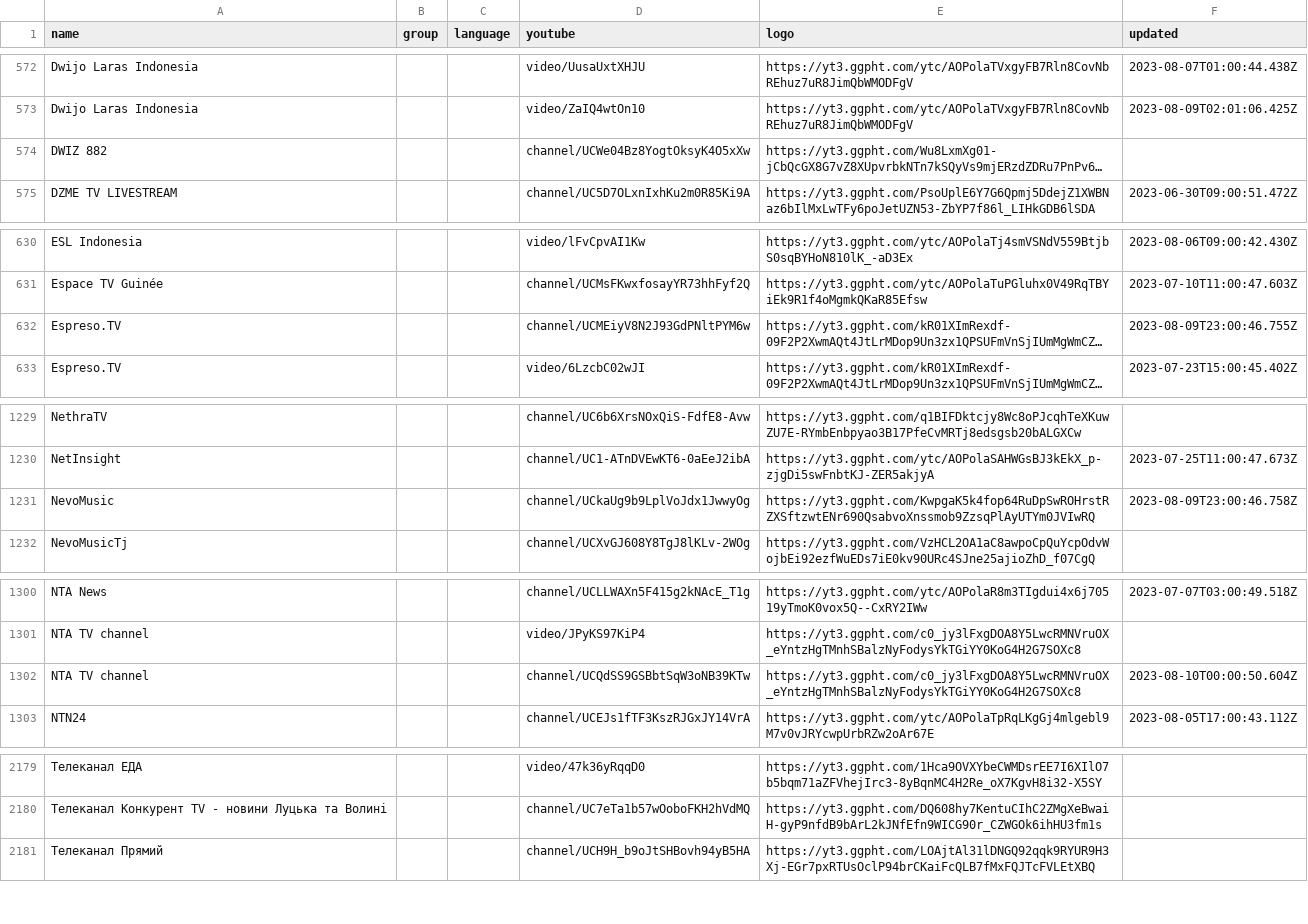
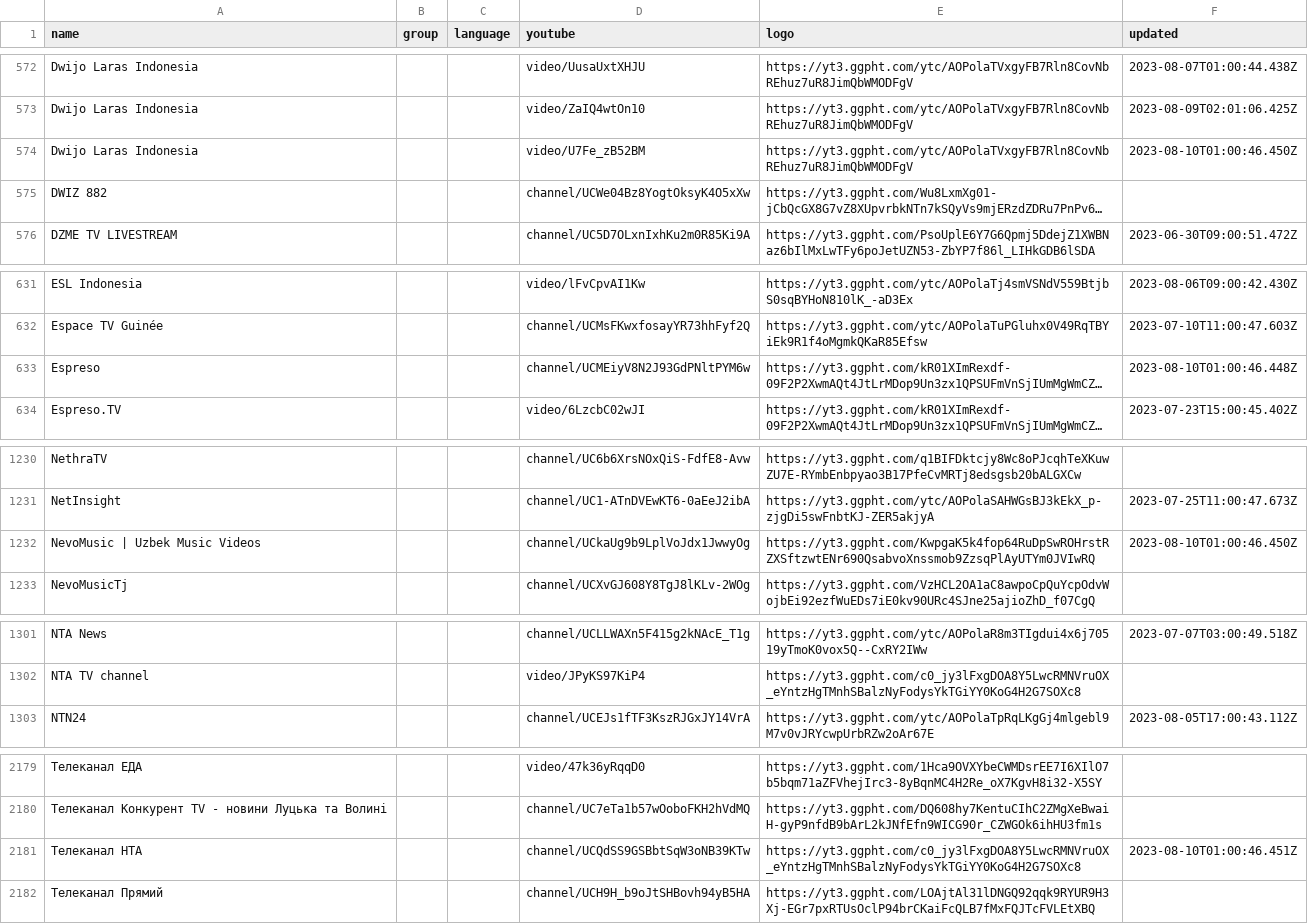
Before and after one commit to Navezjt/Navez-ST, a CSV file: channels.csv, drawn as a sheet; only a part is shown, gaps mark what is left out; long unchanged cells end in …; removed rows and columns are numbered as before the commit, all else as after; the diff names each change by its address in the sheet, - before the commit and + after, or states it on an @@ line.

```diff
--- a/channels.csv
+++ b/channels.csv
+row 574: Dwijo Laras Indonesia |  |  | video/U7Fe_zB52BM | https://yt3.ggpht.com/ytc/AOPolaTVxgyFB7Rln8CovNbREhuz7uR8JimQbWMODFgV | 2023-08-10T01:00:46.450Z
-A633 (name): Espreso.TV
+A633 (name): Espreso
-F633 (updated): 2023-08-09T23:00:46.755Z
+F633 (updated): 2023-08-10T01:00:46.448Z
-A1232 (name): NevoMusic
+A1232 (name): NevoMusic | Uzbek Music Videos
-F1232 (updated): 2023-08-09T23:00:46.758Z
+F1232 (updated): 2023-08-10T01:00:46.450Z
-row 1302: NTA TV channel |  |  | channel/UCQdSS9GSBbtSqW3oNB39KTw | https://yt3.ggpht.com/c0_jy3lFxgDOA8Y5LwcRMNVruOX_eYntzHgTMnhSBalzNyFodysYkTGiYY0KoG4H2G7SOXc8 | 2023-08-10T00:00:50.604Z
+row 2181: Телеканал НТА |  |  | channel/UCQdSS9GSBbtSqW3oNB39KTw | https://yt3.ggpht.com/c0_jy3lFxgDOA8Y5LwcRMNVruOX_eYntzHgTMnhSBalzNyFodysYkTGiYY0KoG4H2G7SOXc8 | 2023-08-10T01:00:46.451Z
```
